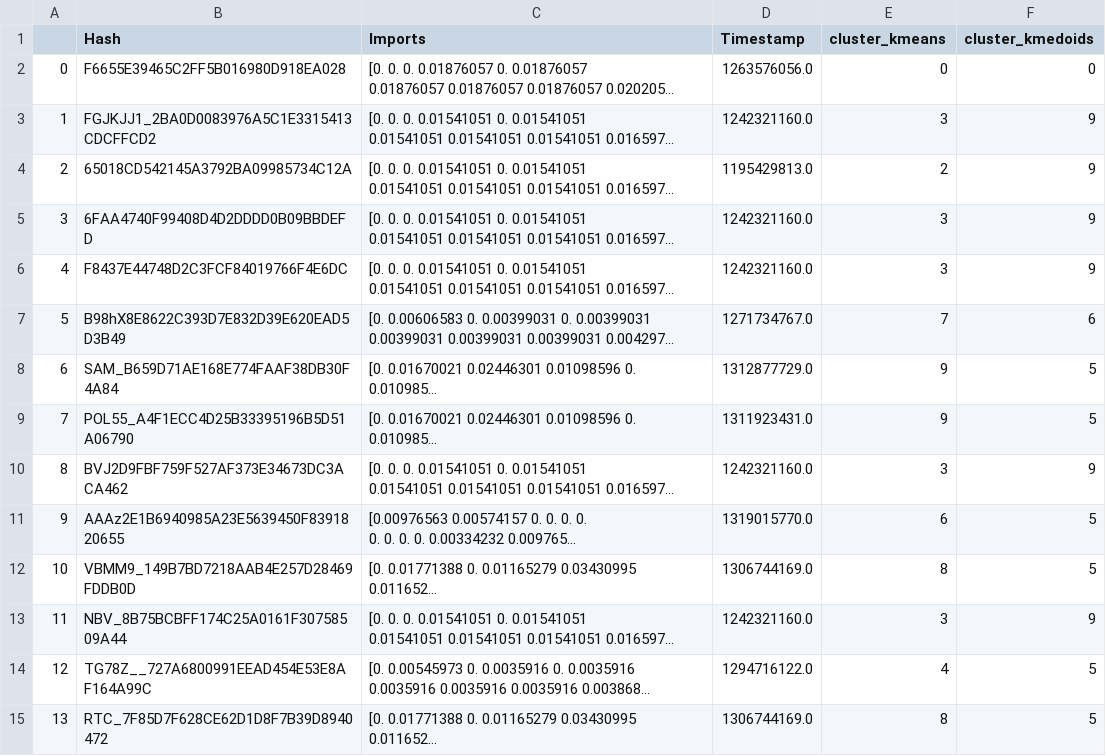
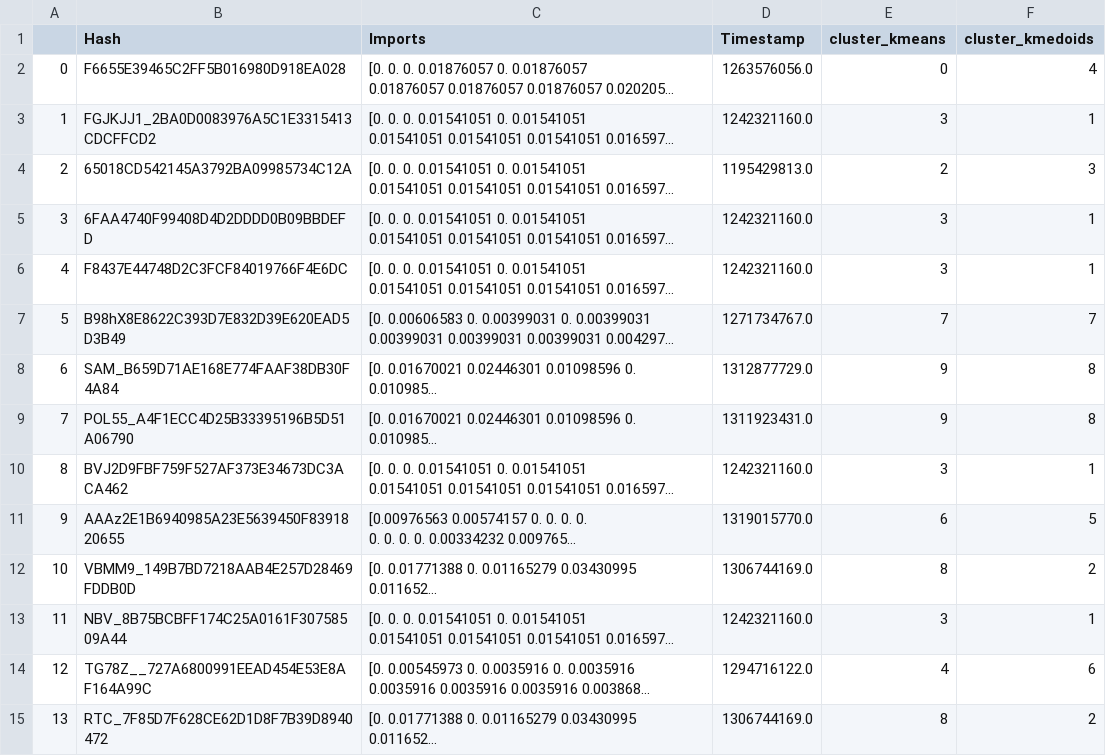
Before and after one commit to PedroPabloGuzmanMayen/Lab3__SDS, a CSV file: labeled.csv, drawn as a sheet; only a part is shown; long unchanged cells end in …; the diff covers the shown part only; the diff names each change by its address in the sheet, - before the commit and + after, or states it on an @@ line.

Commit message:
Actualizacion Clustering y Jaccard

```diff
--- a/labeled.csv
+++ b/labeled.csv
-F2 (cluster_kmedoids): 0
+F2 (cluster_kmedoids): 4
-F3 (cluster_kmedoids): 9
+F3 (cluster_kmedoids): 1
-F4 (cluster_kmedoids): 9
+F4 (cluster_kmedoids): 3
-F5:F6 (cluster_kmedoids): 9
+F5:F6 (cluster_kmedoids): 1
-F7 (cluster_kmedoids): 6
+F7 (cluster_kmedoids): 7
-F8:F9 (cluster_kmedoids): 5
+F8:F9 (cluster_kmedoids): 8
-F10 (cluster_kmedoids): 9
+F10 (cluster_kmedoids): 1
-F12 (cluster_kmedoids): 5
+F12 (cluster_kmedoids): 2
-F13 (cluster_kmedoids): 9
+F13 (cluster_kmedoids): 1
-F14 (cluster_kmedoids): 5
+F14 (cluster_kmedoids): 6
-F15 (cluster_kmedoids): 5
+F15 (cluster_kmedoids): 2
```
Also changed, not shown: 24 edited cells elsewhere in this file, 1 other file.
